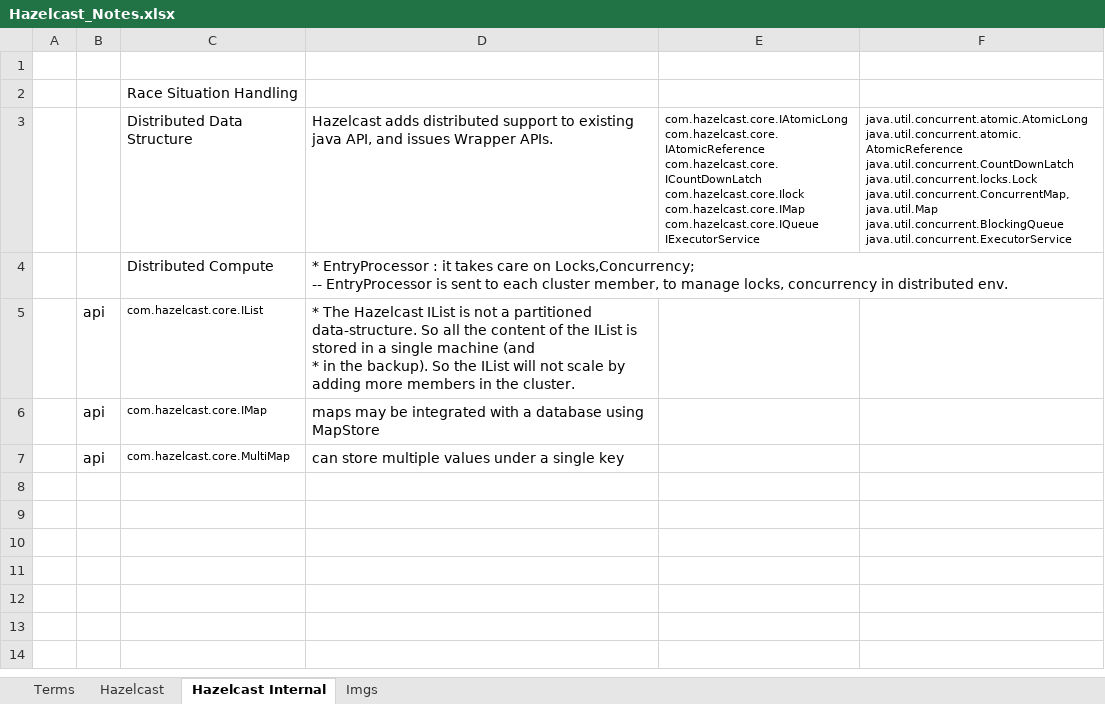
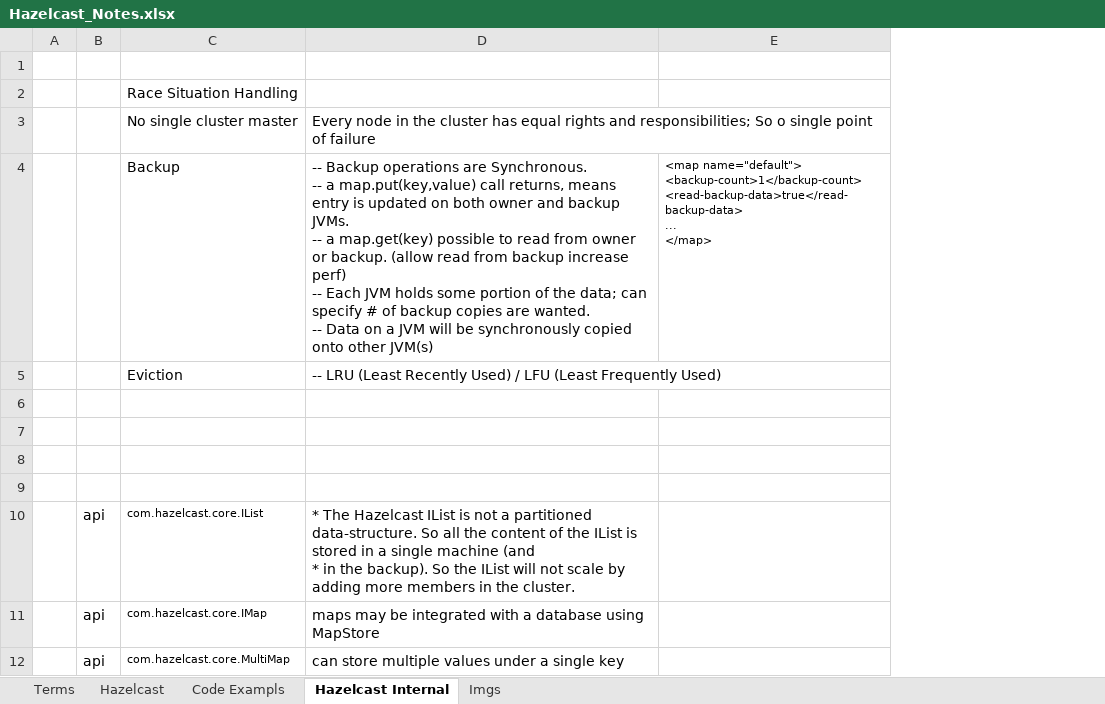
Before and after one commit to pradhapganesanj/pg-notes, an Excel workbook: Hazelcast_Notes.xlsx, sheet Hazelcast Internal, drawn as a sheet; values as stored, in another font and other column widths than the file's, no borders; removed rows and columns are numbered as before the commit, all else as after; ↵ is a line break in a cell; the diff names each change by its address in the sheet, - before the commit and + after, or states it on an @@ line.

```diff
--- a/Hazelcast_Notes.xlsx (sheet Hazelcast Internal)
+++ b/Hazelcast_Notes.xlsx (sheet Hazelcast Internal)
+sheet tab: Code Exampls
-column E, row 3: com.hazelcast.core.IAtomicLong ↵ com.hazelcast.core.IAtomicReference ↵ com.hazelcast.core.ICountDownLatch ↵ com.hazelcast.core.Ilock ↵ com.hazelcast.core.IMap ↵ com.hazelcast.core.IQueue ↵ IExecutorService
-column F, row 3: java.util.concurrent.atomic.AtomicLong ↵ java.util.concurrent.atomic.AtomicReference ↵ java.util.concurrent.CountDownLatch ↵ java.util.concurrent.locks.Lock ↵ java.util.concurrent.ConcurrentMap, java.util.Map ↵ java.util.concurrent.BlockingQueue ↵ java.util.concurrent.ExecutorService
+column E, empty
+row 3:  |  | No single cluster master | Every node in the cluster has equal rights and responsibilities; So o single point of failure
+row 4:  |  | Backup | -- Backup operations are Synchronous. ↵ -- a map.put(key,value) call returns, means entry is updated on both owner and backup JVMs. ↵ -- a map.get(key) possible to read from owner or backup. (allow read from backup increase perf) ↵ -- Each JVM holds some portion of the data; can specify # of backup copies are wanted. ↵ -- Data on a JVM will be synchronously copied onto other JVM(s) | <map name="default"> ↵ <backup-count>1</backup-count> ↵ <read-backup-data>true</read-backup-data> ↵ ... ↵ </map>
+row 5:  |  | Eviction | -- LRU (Least Recently Used) / LFU (Least Frequently Used)
-row 6:  |  | Distributed Data Structure | Hazelcast adds distributed support to existing java API, and issues Wrapper APIs. | com.hazelcast.core.IAtomicLong ↵ com.hazelcast.core.IAtomicReference ↵ com.hazelcast.core.ICountDownLatch ↵ com.hazelcast.core.Ilock ↵ com.hazelcast.core.IMap ↵ com.hazelcast.core.IQueue ↵ IExecutorService | java.util.concurrent.atomic.AtomicLong ↵ java.util.concurrent.atomic.AtomicReference ↵ java.util.concurrent.CountDownLatch ↵ java.util.concurrent.locks.Lock ↵ java.util.concurrent.ConcurrentMap, java.util.Map ↵ java.util.concurrent.BlockingQueue ↵ java.util.concurrent.ExecutorService
+row 6: (empty)
-row 7:  |  | Distributed Compute | * EntryProcessor : it takes care on Locks,Concurrency; ↵ -- EntryProcessor is sent to each cluster member, to manage locks, concurrency in distributed env.
+row 7: (empty)
+row 8: (empty)
+row 9: (empty)
```
Also changed, not shown: sheet Hazelcast, sheet Terms, 5 other files.
